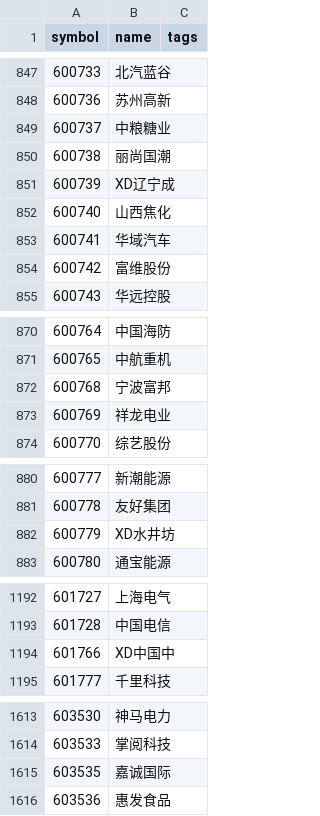
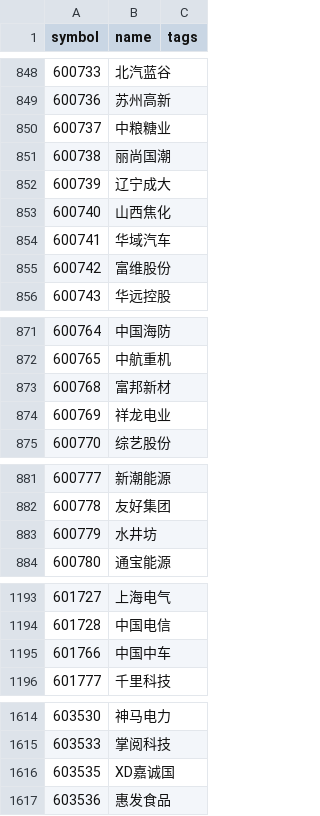
Before and after one commit to codegaoj/ZXHY, a CSV file: data/watchlist_all_a_ex_300_688.csv, drawn as a sheet; only a part is shown, gaps mark what is left out; the diff covers the shown part only.

```diff
--- a/data/watchlist_all_a_ex_300_688.csv
+++ b/data/watchlist_all_a_ex_300_688.csv
@@ -850,3 +851,3 @@
 600738,丽尚国潮,
-600739,XD辽宁成,
+600739,辽宁成大,
 600740,山西焦化,
@@ -871,3 +872,3 @@
 600765,中航重机,
-600768,宁波富邦,
+600768,富邦新材,
 600769,祥龙电业,
@@ -881,3 +882,3 @@
 600778,友好集团,
-600779,XD水井坊,
+600779,水井坊,
 600780,通宝能源,
@@ -1193,3 +1194,3 @@
 601728,中国电信,
-601766,XD中国中,
+601766,中国中车,
 601777,千里科技,
@@ -1614,3 +1615,3 @@
 603533,掌阅科技,
-603535,嘉诚国际,
+603535,XD嘉诚国,
 603536,惠发食品,
```
Also changed, not shown: 1 added row, 3 removed rows and 7 edited cells elsewhere in this file, data/a_spot_latest.csv, data/sector_mapping.csv.
